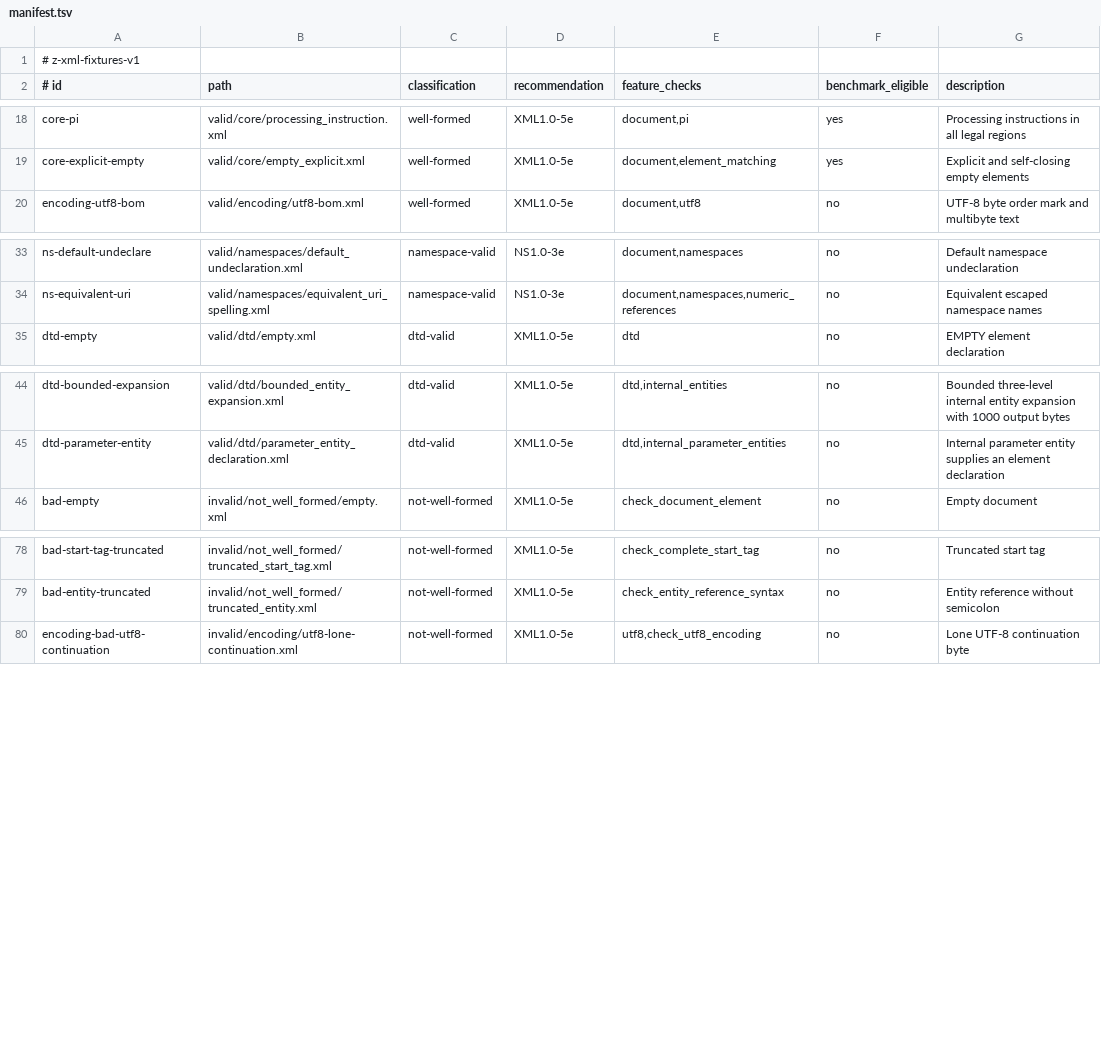
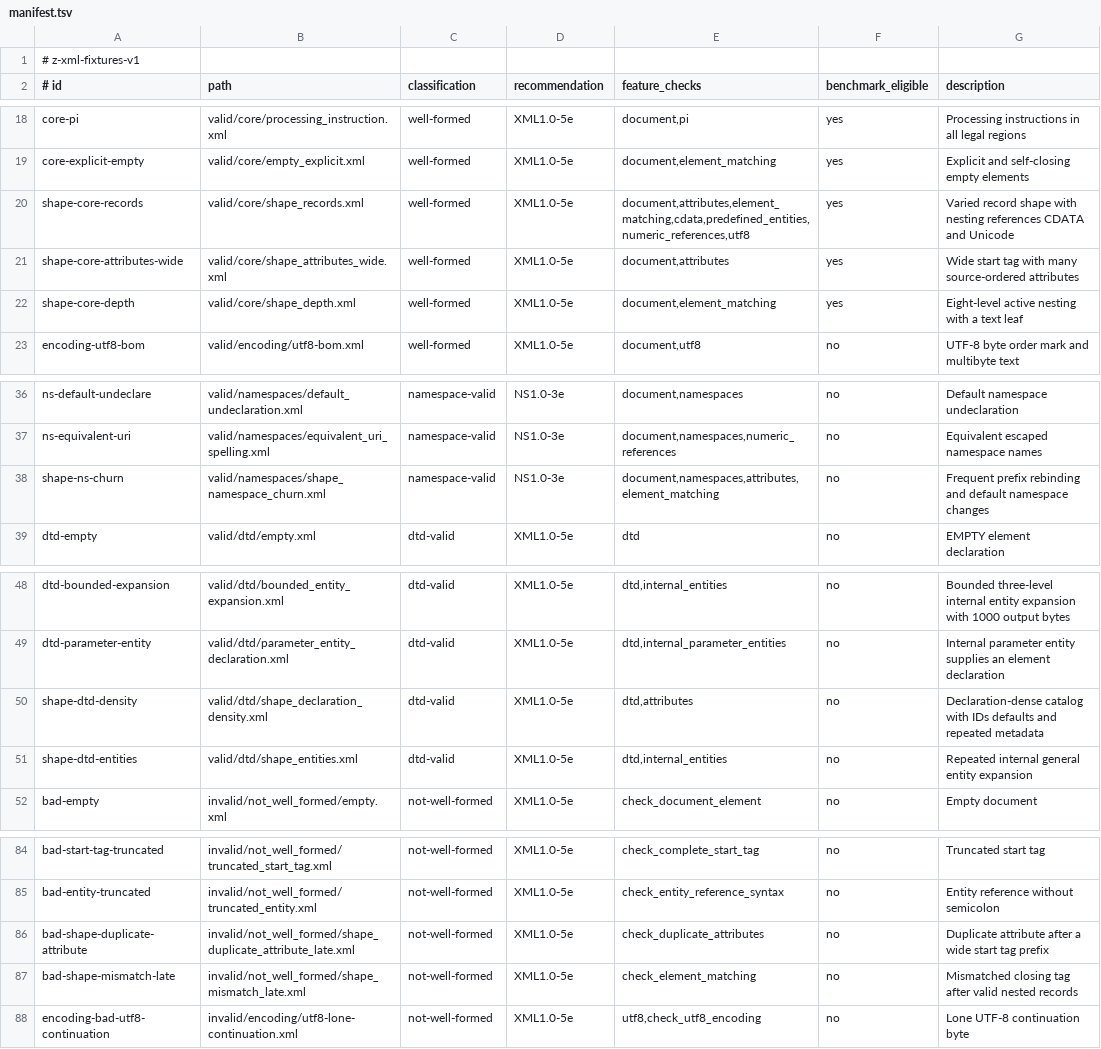
Before and after one commit to eneskemalergin/z-xml, a TSV file: fixture/manifest.tsv, drawn as a sheet; only a part is shown, gaps mark what is left out; the diff names each change by its address in the sheet, - before the commit and + after, or states it on an @@ line.

Commit message:
chore: improve fixture coverage, with shape and more validations

```diff
--- a/fixture/manifest.tsv
+++ b/fixture/manifest.tsv
+row 20: shape-core-records | valid/core/shape_records.xml | well-formed | XML1.0-5e | document,attributes,element_matching,cdata,predefined_entities,numeric_references,utf8 | yes | Varied record shape with nesting references CDATA and Unicode
+row 21: shape-core-attributes-wide | valid/core/shape_attributes_wide.xml | well-formed | XML1.0-5e | document,attributes | yes | Wide start tag with many source-ordered attributes
+row 22: shape-core-depth | valid/core/shape_depth.xml | well-formed | XML1.0-5e | document,element_matching | yes | Eight-level active nesting with a text leaf
+row 38: shape-ns-churn | valid/namespaces/shape_namespace_churn.xml | namespace-valid | NS1.0-3e | document,namespaces,attributes,element_matching | no | Frequent prefix rebinding and default namespace changes
+row 50: shape-dtd-density | valid/dtd/shape_declaration_density.xml | dtd-valid | XML1.0-5e | dtd,attributes | no | Declaration-dense catalog with IDs defaults and repeated metadata
+row 51: shape-dtd-entities | valid/dtd/shape_entities.xml | dtd-valid | XML1.0-5e | dtd,internal_entities | no | Repeated internal general entity expansion
+row 86: bad-shape-duplicate-attribute | invalid/not_well_formed/shape_duplicate_attribute_late.xml | not-well-formed | XML1.0-5e | check_duplicate_attributes | no | Duplicate attribute after a wide start tag prefix
+row 87: bad-shape-mismatch-late | invalid/not_well_formed/shape_mismatch_late.xml | not-well-formed | XML1.0-5e | check_element_matching | no | Mismatched closing tag after valid nested records
```
Also changed, not shown: fixture/benchmark/plans/full-1g.tsv, 12 other files.
